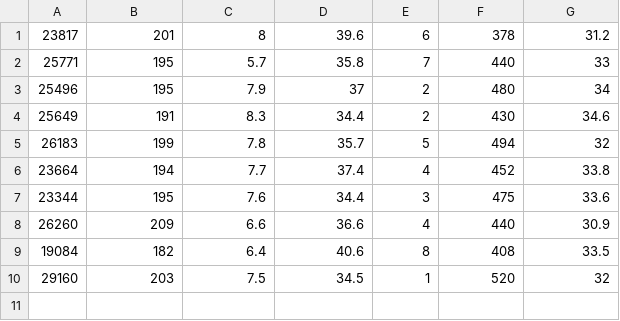
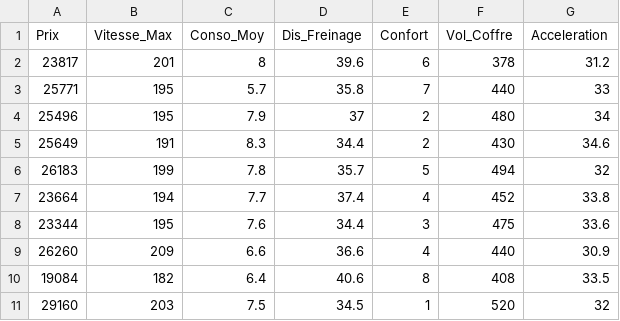
Before and after one commit to jerome-burgeat-perso/RankingCars, a CSV file: Input/donnees.csv, drawn as a sheet; the diff names each change by its address in the sheet, - before the commit and + after, or states it on an @@ line.

Commit message:
Fix(donnees.csv) : add headers

```diff
--- a/Input/donnees.csv
+++ b/Input/donnees.csv
+row 1: Prix | Vitesse_Max | Conso_Moy | Dis_Freinage | Confort | Vol_Coffre | Acceleration
```
